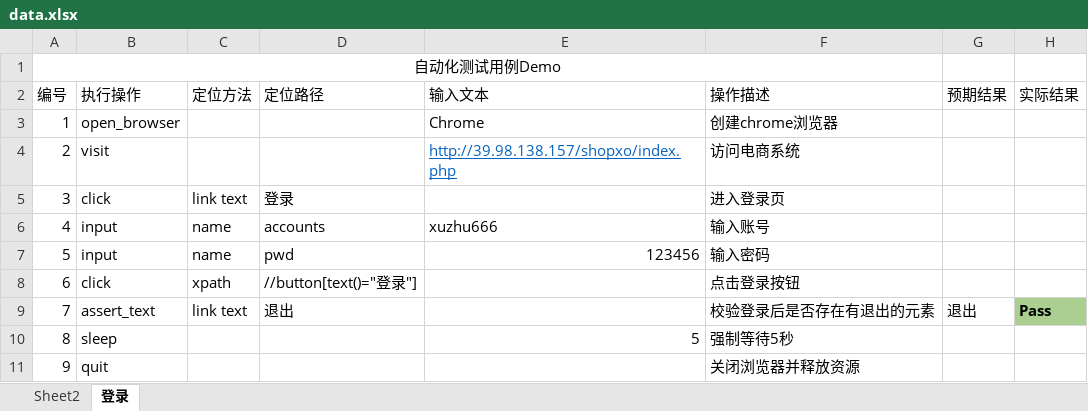
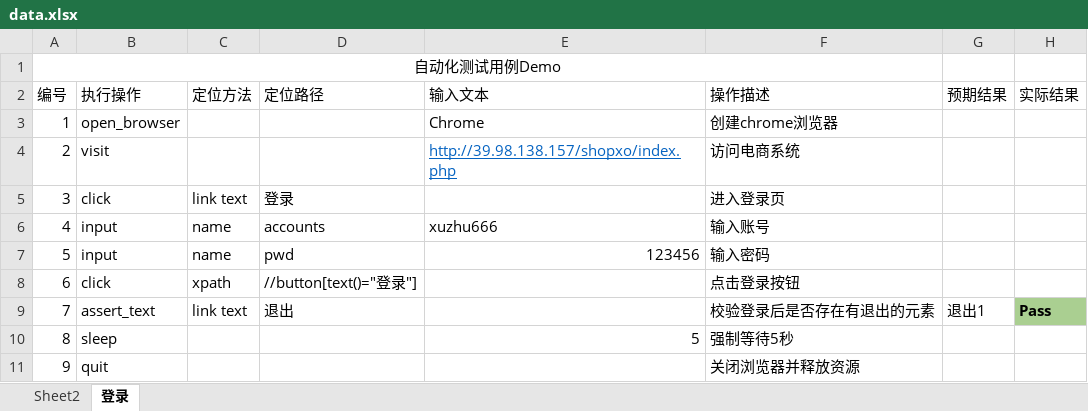
Before and after one commit to sgp-chen/WEB-TEST-Demo, an Excel workbook: ui_frame/data/data.xlsx, sheet 登录, drawn as a sheet; values as stored, in another font and other column widths than the file's, no borders; the diff names each change by its address in the sheet, - before the commit and + after, or states it on an @@ line.

```diff
--- a/ui_frame/data/data.xlsx (sheet 登录)
+++ b/ui_frame/data/data.xlsx (sheet 登录)
-G9 (预期结果): 退出
+G9 (预期结果): 退出1
```
Also changed, not shown: sheet Sheet2, 3 other files.
